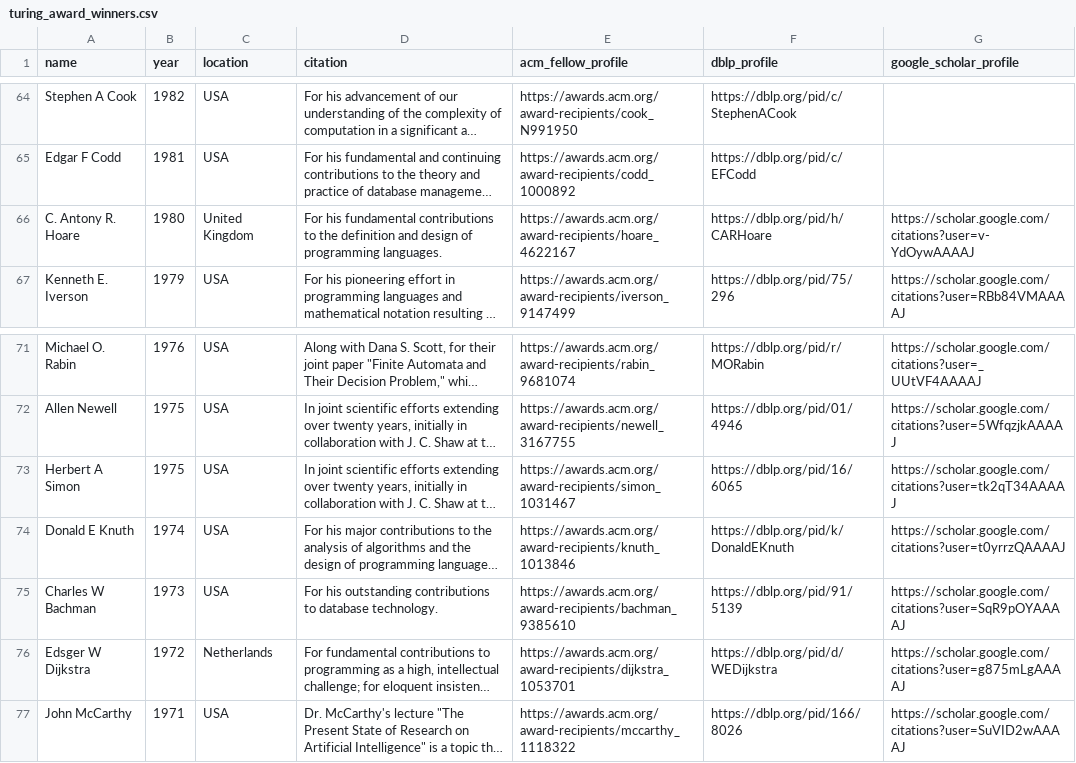
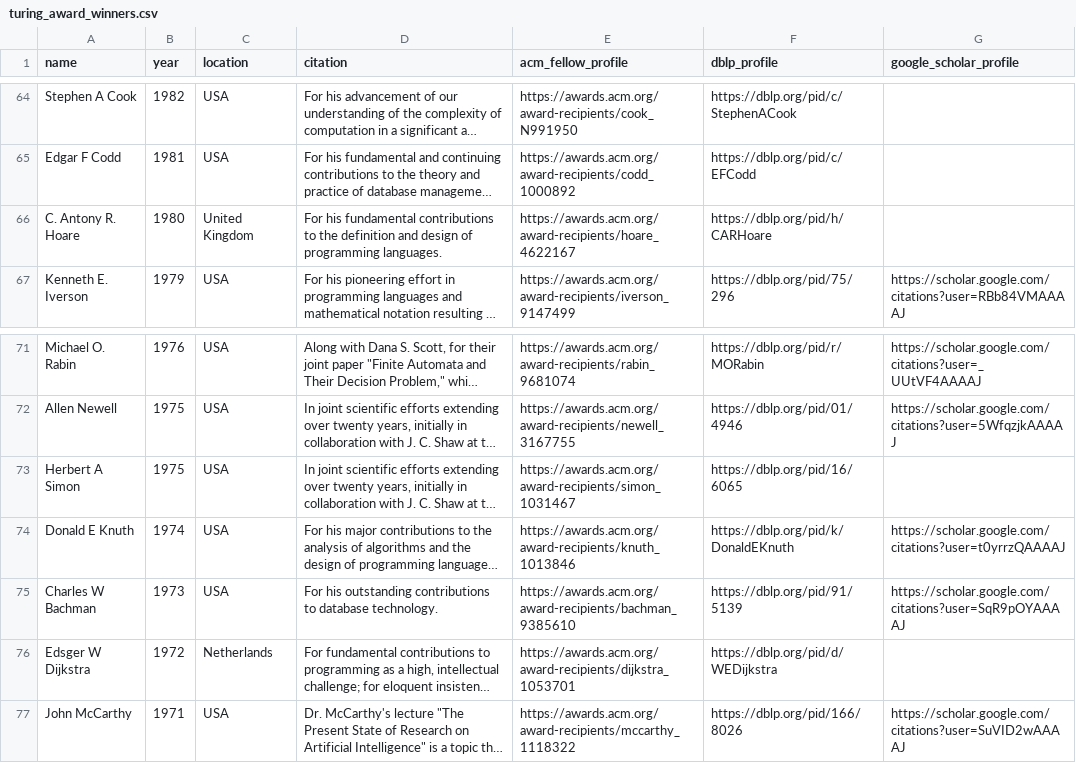
Before and after one commit to lintool/cs-big-cows, a CSV file: data/turing_award_winners.csv, drawn as a sheet; only a part is shown, gaps mark what is left out; long unchanged cells end in …; the diff names each change by its address in the sheet, - before the commit and + after, or states it on an @@ line.

```diff
--- a/data/turing_award_winners.csv
+++ b/data/turing_award_winners.csv
-G66 (google_scholar_profile): https://scholar.google.com/citations?user=v-YdOywAAAAJ
+G66 (google_scholar_profile): (empty)
-G73 (google_scholar_profile): https://scholar.google.com/citations?user=tk2qT34AAAAJ
+G73 (google_scholar_profile): (empty)
-G76 (google_scholar_profile): https://scholar.google.com/citations?user=g875mLgAAAAJ
+G76 (google_scholar_profile): (empty)
```
Also changed, not shown: data/google_scholar_profiles.csv, 1 other file.
